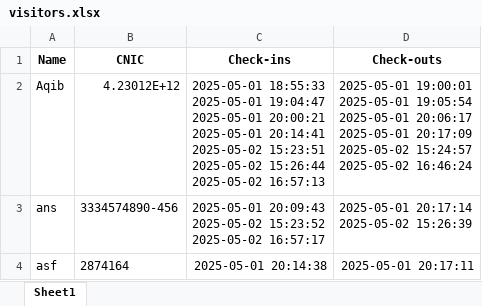
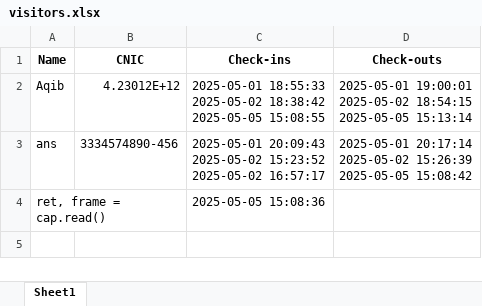
Before and after one commit to AqibQasim/Face_Recognition, an Excel workbook: visitors.xlsx, sheet Sheet1, drawn as a sheet; values as stored, in another font and other column widths than the file's, no borders; removed rows and columns are numbered as before the commit, all else as after; ↵ is a line break in a cell; the diff names each change by its address in the sheet, - before the commit and + after, or states it on an @@ line.

```diff
--- a/visitors.xlsx (sheet Sheet1)
+++ b/visitors.xlsx (sheet Sheet1)
-C2 (Check-ins): 2025-05-01 18:55:33 ↵ 2025-05-01 19:04:47 ↵ 2025-05-01 20:00:21 ↵ 2025-05-01 20:14:41 ↵ 2025-05-02 15:23:51 ↵ 2025-05-02 15:26:44 ↵ 2025-05-02 16:57:13
+C2 (Check-ins): 2025-05-01 18:55:33 ↵ 2025-05-02 18:38:42 ↵ 2025-05-05 15:08:55
-D2 (Check-outs): 2025-05-01 19:00:01 ↵ 2025-05-01 19:05:54 ↵ 2025-05-01 20:06:17 ↵ 2025-05-01 20:17:09 ↵ 2025-05-02 15:24:57 ↵ 2025-05-02 16:46:24
+D2 (Check-outs): 2025-05-01 19:00:01 ↵ 2025-05-02 18:54:15 ↵ 2025-05-05 15:13:14
-D3 (Check-outs): …2025-05-02 15:26:39
+D3 (Check-outs): …2025-05-02 15:26:39 ↵ 2025-05-05 15:08:42
-row 4: asf | 2874164 | 2025-05-01 20:14:38 | 2025-05-01 20:17:11
+row 4: ret, frame = cap.read() |  | 2025-05-05 15:08:36
```
Also changed, not shown: 7 other files.
